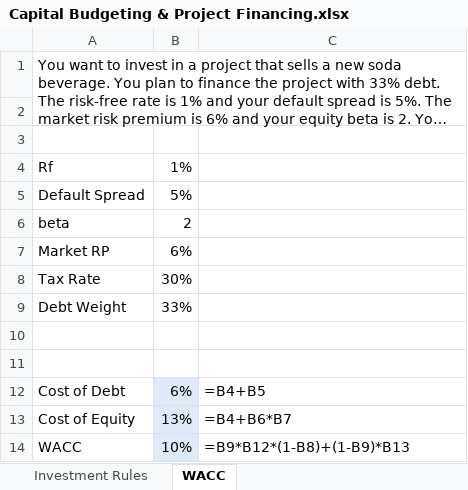
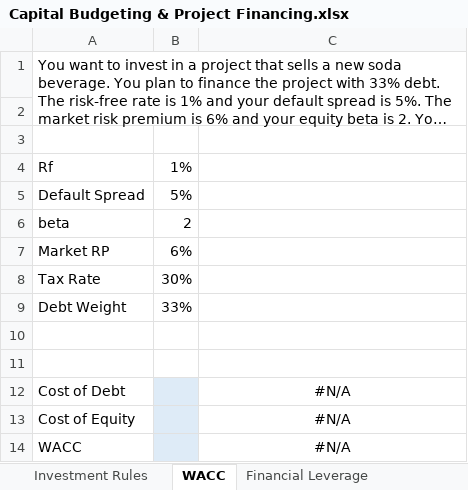
Before and after one commit to pdwhoward/financial_analytics, an Excel workbook: assets/npv/Capital Budgeting & Project Financing.xlsx, sheet WACC, drawn as a sheet; long unchanged cells end in …; values as stored, in another font and other column widths than the file's, no borders; the diff names each change by its address in the sheet, - before the commit and + after, or states it on an @@ line.

```diff
--- a/assets/npv/Capital Budgeting & Project Financing.xlsx (sheet WACC)
+++ b/assets/npv/Capital Budgeting & Project Financing.xlsx (sheet WACC)
+sheet tab: Financial Leverage
-B12: 6%
+B12: (empty)
-C12: =B4+B5
+C12: #N/A
-C12:C14 alignment: left
+C12:C14 alignment: center
-B13: 13%
+B13: (empty)
-C13: =B4+B6*B7
+C13: #N/A
-B14: 10%
+B14: (empty)
-C14: =B9*B12*(1-B8)+(1-B9)*B13
+C14: #N/A
```
Also changed, not shown: sheet Investment Rules, other sheet tabs, charts or pictures, 8 other files.
